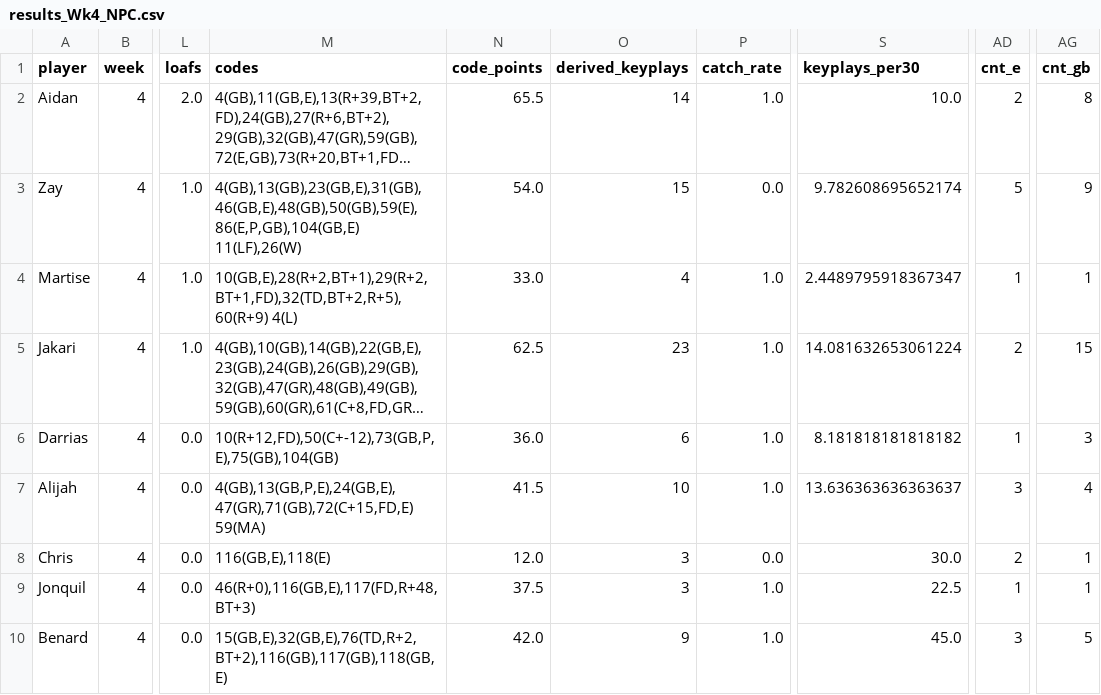
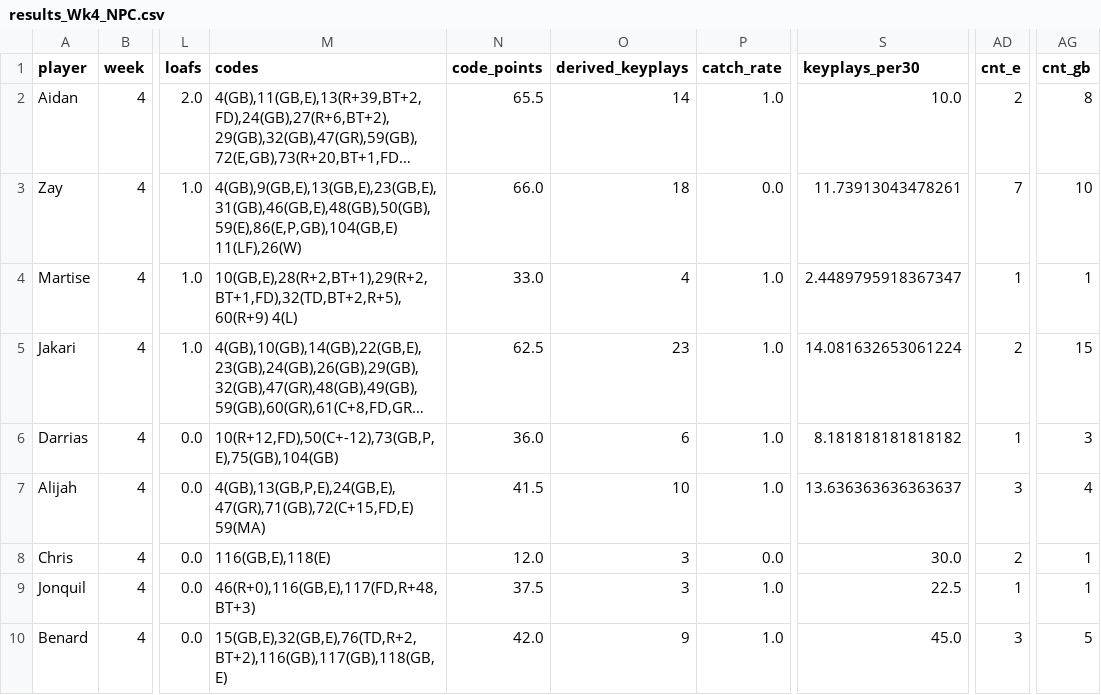
Before and after one commit to mitchelldawkinsjr/GH-Flim-Review, a CSV file: out/2026-2027/Wk4/results_Wk4_NPC.csv, drawn as a sheet; only a part is shown, gaps mark what is left out; long unchanged cells end in …; the diff names each change by its address in the sheet, - before the commit and + after, or states it on an @@ line.

```diff
--- a/out/2026-2027/Wk4/results_Wk4_NPC.csv
+++ b/out/2026-2027/Wk4/results_Wk4_NPC.csv
-M3 (codes): 4(GB),13(GB),23(GB,E),31(GB),46(GB,E),48(GB),50(GB),59(E),86(E,P,GB),104(GB,E) 11(LF),26(W)
+M3 (codes): 4(GB),9(GB,E),13(GB,E),23(GB,E),31(GB),46(GB,E),48(GB),50(GB),59(E),86(E,P,GB),104(GB,E) 11(LF),26(W)
-N3 (code_points): 54.0
+N3 (code_points): 66.0
-O3 (derived_keyplays): 15
+O3 (derived_keyplays): 18
-S3 (keyplays_per30): 9.782608695652174
+S3 (keyplays_per30): 11.73913043478261
-AD3 (cnt_e): 5
+AD3 (cnt_e): 7
-AG3 (cnt_gb): 9
+AG3 (cnt_gb): 10
```
Also changed, not shown: csv/2026-2027/Wk4_NPC.csv, out/2026-2027/Wk4/Wk4_NPC_prepared.csv, 38 other files.
